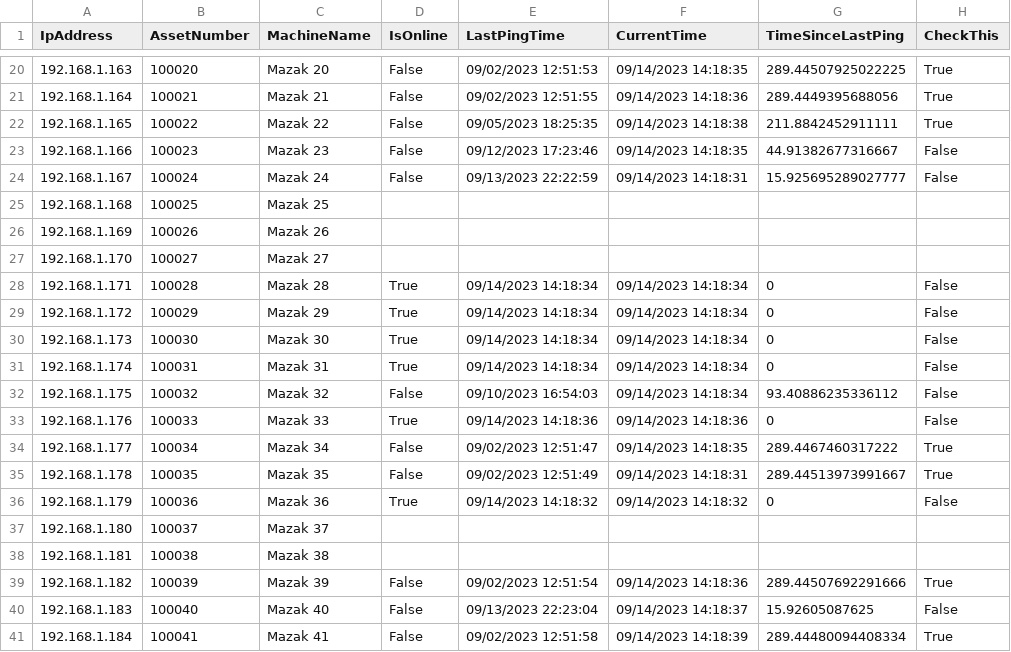
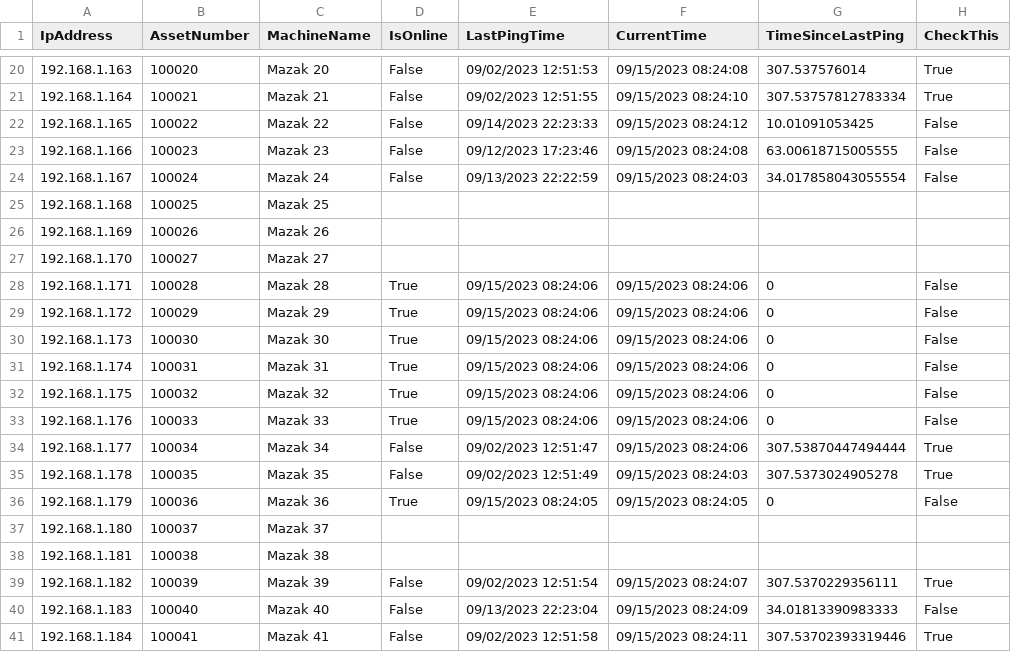
Before and after one commit to Fejiberglibstein/ip-dashboard, a CSV file: site_csvs/east_aurora.csv, drawn as a sheet; only a part is shown, gaps mark what is left out; the diff covers the shown part only.

```diff
--- a/site_csvs/east_aurora.csv
+++ b/site_csvs/east_aurora.csv
@@ -20,6 +20,6 @@ IpAddress,AssetNumber,MachineName,IsOnline,LastPingTime,CurrentTime,TimeSinceLas
-192.168.1.163,100020,Mazak 20,False,09/02/2023 12:51:53,09/14/2023 14:18:35,289.44507925022225,True
-192.168.1.164,100021,Mazak 21,False,09/02/2023 12:51:55,09/14/2023 14:18:36,289.4449395688056,True
-192.168.1.165,100022,Mazak 22,False,09/05/2023 18:25:35,09/14/2023 14:18:38,211.8842452911111,True
-192.168.1.166,100023,Mazak 23,False,09/12/2023 17:23:46,09/14/2023 14:18:35,44.91382677316667,False
-192.168.1.167,100024,Mazak 24,False,09/13/2023 22:22:59,09/14/2023 14:18:31,15.925695289027777,False
+192.168.1.163,100020,Mazak 20,False,09/02/2023 12:51:53,09/15/2023 08:24:08,307.537576014,True
+192.168.1.164,100021,Mazak 21,False,09/02/2023 12:51:55,09/15/2023 08:24:10,307.53757812783334,True
+192.168.1.165,100022,Mazak 22,False,09/14/2023 22:23:33,09/15/2023 08:24:12,10.01091053425,False
+192.168.1.166,100023,Mazak 23,False,09/12/2023 17:23:46,09/15/2023 08:24:08,63.00618715005555,False
+192.168.1.167,100024,Mazak 24,False,09/13/2023 22:22:59,09/15/2023 08:24:03,34.017858043055554,False
 192.168.1.168,100025,Mazak 25,,,,,
@@ -27,15 +27,15 @@ IpAddress,AssetNumber,MachineName,IsOnline,LastPingTime,CurrentTime,TimeSinceLas
 192.168.1.170,100027,Mazak 27,,,,,
-192.168.1.171,100028,Mazak 28,True,09/14/2023 14:18:34,09/14/2023 14:18:34,0,False
-192.168.1.172,100029,Mazak 29,True,09/14/2023 14:18:34,09/14/2023 14:18:34,0,False
-192.168.1.173,100030,Mazak 30,True,09/14/2023 14:18:34,09/14/2023 14:18:34,0,False
-192.168.1.174,100031,Mazak 31,True,09/14/2023 14:18:34,09/14/2023 14:18:34,0,False
-192.168.1.175,100032,Mazak 32,False,09/10/2023 16:54:03,09/14/2023 14:18:34,93.40886235336112,False
-192.168.1.176,100033,Mazak 33,True,09/14/2023 14:18:36,09/14/2023 14:18:36,0,False
-192.168.1.177,100034,Mazak 34,False,09/02/2023 12:51:47,09/14/2023 14:18:35,289.4467460317222,True
-192.168.1.178,100035,Mazak 35,False,09/02/2023 12:51:49,09/14/2023 14:18:31,289.44513973991667,True
-192.168.1.179,100036,Mazak 36,True,09/14/2023 14:18:32,09/14/2023 14:18:32,0,False
+192.168.1.171,100028,Mazak 28,True,09/15/2023 08:24:06,09/15/2023 08:24:06,0,False
+192.168.1.172,100029,Mazak 29,True,09/15/2023 08:24:06,09/15/2023 08:24:06,0,False
+192.168.1.173,100030,Mazak 30,True,09/15/2023 08:24:06,09/15/2023 08:24:06,0,False
+192.168.1.174,100031,Mazak 31,True,09/15/2023 08:24:06,09/15/2023 08:24:06,0,False
+192.168.1.175,100032,Mazak 32,True,09/15/2023 08:24:06,09/15/2023 08:24:06,0,False
+192.168.1.176,100033,Mazak 33,True,09/15/2023 08:24:06,09/15/2023 08:24:06,0,False
+192.168.1.177,100034,Mazak 34,False,09/02/2023 12:51:47,09/15/2023 08:24:06,307.53870447494444,True
+192.168.1.178,100035,Mazak 35,False,09/02/2023 12:51:49,09/15/2023 08:24:03,307.5373024905278,True
+192.168.1.179,100036,Mazak 36,True,09/15/2023 08:24:05,09/15/2023 08:24:05,0,False
 192.168.1.180,100037,Mazak 37,,,,,
 192.168.1.181,100038,Mazak 38,,,,,
-192.168.1.182,100039,Mazak 39,False,09/02/2023 12:51:54,09/14/2023 14:18:36,289.44507692291666,True
-192.168.1.183,100040,Mazak 40,False,09/13/2023 22:23:04,09/14/2023 14:18:37,15.92605087625,False
-192.168.1.184,100041,Mazak 41,False,09/02/2023 12:51:58,09/14/2023 14:18:39,289.44480094408334,True
+192.168.1.182,100039,Mazak 39,False,09/02/2023 12:51:54,09/15/2023 08:24:07,307.5370229356111,True
+192.168.1.183,100040,Mazak 40,False,09/13/2023 22:23:04,09/15/2023 08:24:09,34.01813390983333,False
+192.168.1.184,100041,Mazak 41,False,09/02/2023 12:51:58,09/15/2023 08:24:11,307.53702393319446,True
```
Also changed, not shown: 134 edited cells elsewhere in this file, 14 other files.
